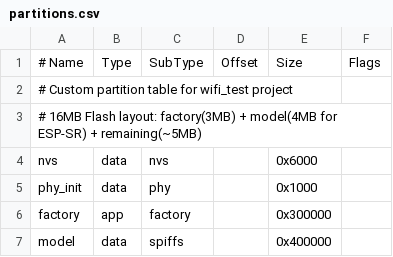
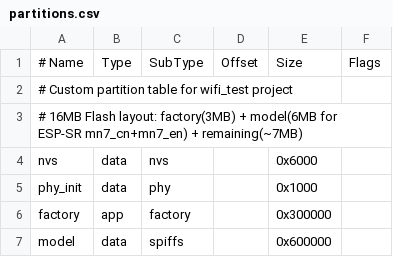
Before and after one commit to FocusGroup8/FocusLamp_DEMO2, a CSV file: partitions.csv, drawn as a sheet.

Commit message:
feat: implement English wake word detection with mn7_en model
- Add compile-time check to prevent both mn7_cn and mn7_en from being
  enabled simultaneously (causes G2P conflict in esp_mn_commands_add)
- Use conditional compilation in hello_world_main.c to select wake word
  based on CONFIG_SR_MN_EN_MULTINET7_QUANT: 'focus' for English model,
  Chinese pinyin for Chinese model
- Update sdkconfig.defaults to use mn7_en (English model)
- Expand model partition from 4MB to 6MB for dual-model support
- Verified: 'focus' wake word detection works correctly without
  'invalid command' errors or Watchdog timeouts

```diff
--- a/partitions.csv
+++ b/partitions.csv
@@ -2,3 +2,3 @@
 # Custom partition table for wifi_test project
-# 16MB Flash layout: factory(3MB) + model(4MB for ESP-SR) + remaining(~5MB)
+# 16MB Flash layout: factory(3MB) + model(6MB for ESP-SR mn7_cn+mn7_en) + remaining(~7MB)
 nvs,      data, nvs,     ,        0x6000,
@@ -6,2 +6,2 @@ phy_init, data, phy,     ,        0x1000,
 factory,  app,  factory, ,        0x300000,
-model,    data, spiffs,  ,        0x400000,
+model,    data, spiffs,  ,        0x600000,
```
Also changed, not shown: 3 other files.
